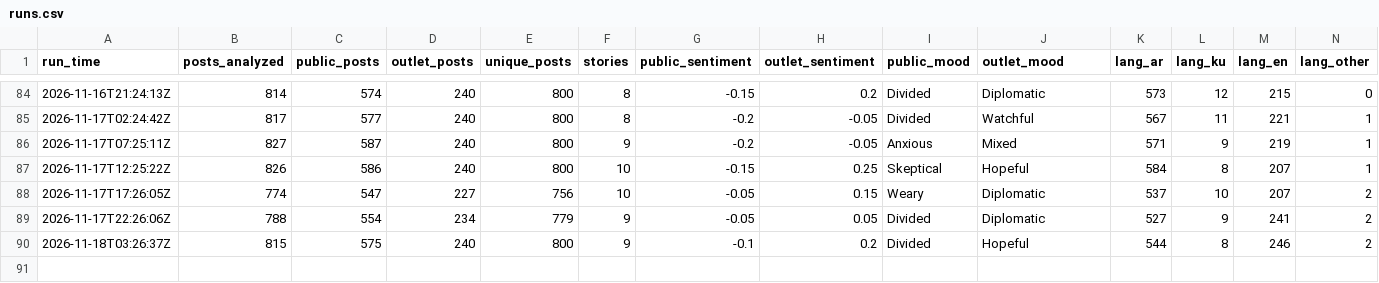
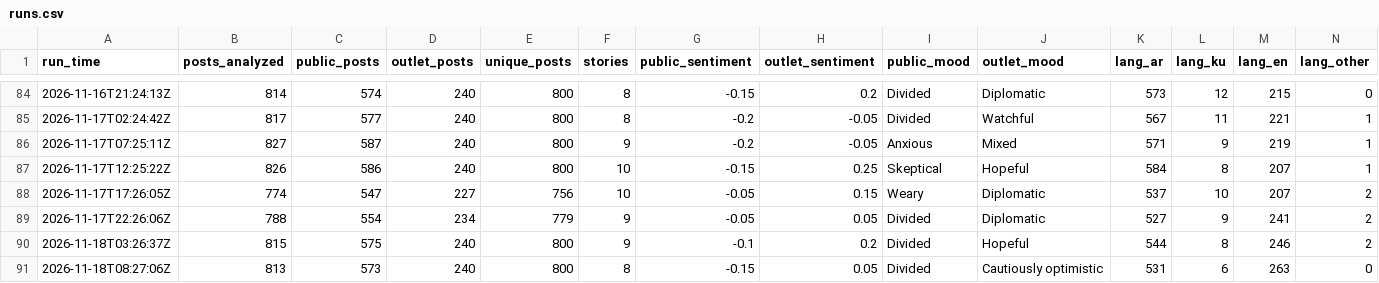
Before and after one commit to Brunopomodoro/syria-narrative-tracker, a CSV file: data/exports/2026-11/runs.csv, drawn as a sheet; only a part is shown, gaps mark what is left out; rows hold the shown columns only; the diff names each change by its address in the sheet, - before the commit and + after, or states it on an @@ line.

```diff
--- a/data/exports/2026-11/runs.csv
+++ b/data/exports/2026-11/runs.csv
+row 91: 2026-11-18T08:27:06Z | 813 | 573 | 240 | 800 | 8 | -0.15 | 0.05 | Divided | Cautiously optimistic | 531 | 6 | 263 | 0
```
Also changed, not shown: data/exports/2026-11/themes.csv, 48 other files.
